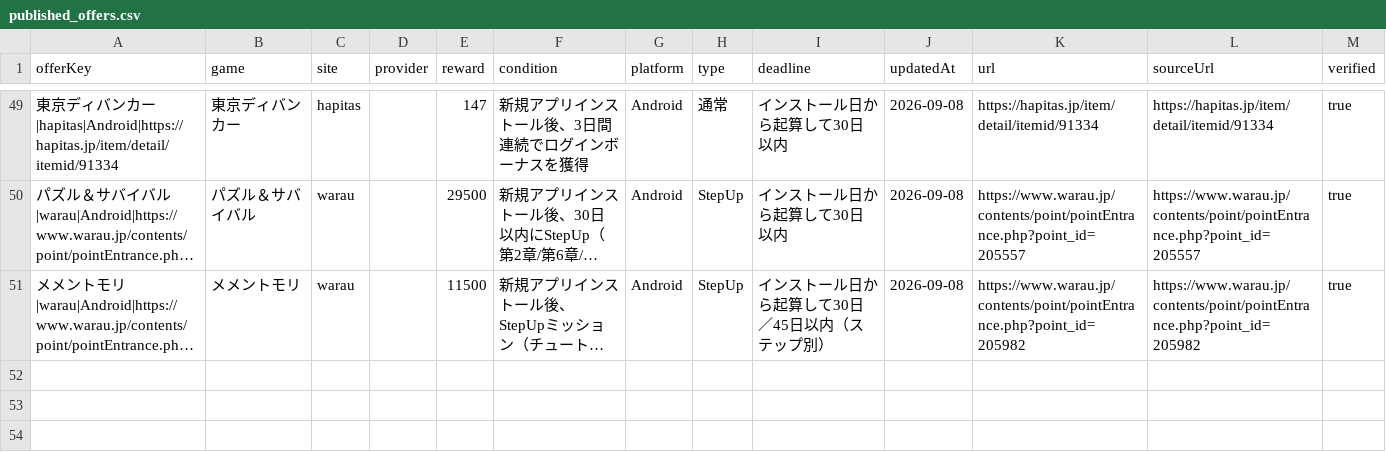
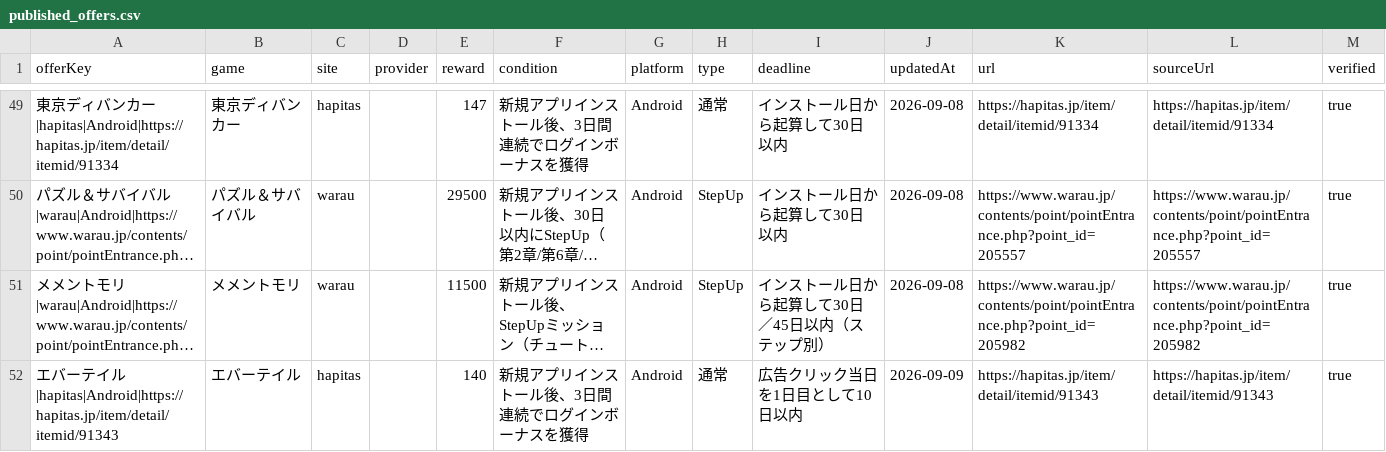
Before and after one commit to POIGAME-LAB/poigamelab, a CSV file: data/published_offers.csv, drawn as a sheet; only a part is shown, gaps mark what is left out; long unchanged cells end in …; the diff names each change by its address in the sheet, - before the commit and + after, or states it on an @@ line.

Commit message:
Publish current Hapitas Evertale Android 140

```diff
--- a/data/published_offers.csv
+++ b/data/published_offers.csv
+row 52: エバーテイル|hapitas|Android|https://hapitas.jp/item/detail/itemid/91343 | エバーテイル | hapitas |  | 140 | 新規アプリインストール後、3日間連続でログインボーナスを獲得 | Android | 通常 | 広告クリック当日を1日目として10日以内 | 2026-09-09 | https://hapitas.jp/item/detail/itemid/91343 | https://hapitas.jp/item/detail/itemid/91343 | true
```
